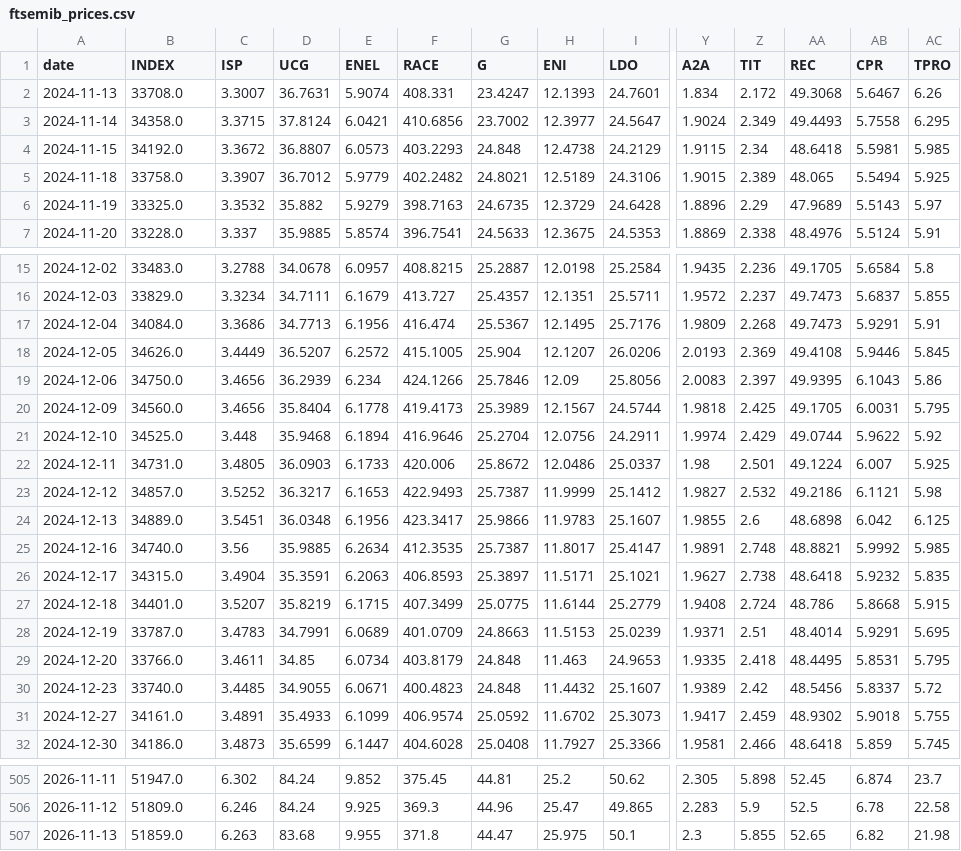
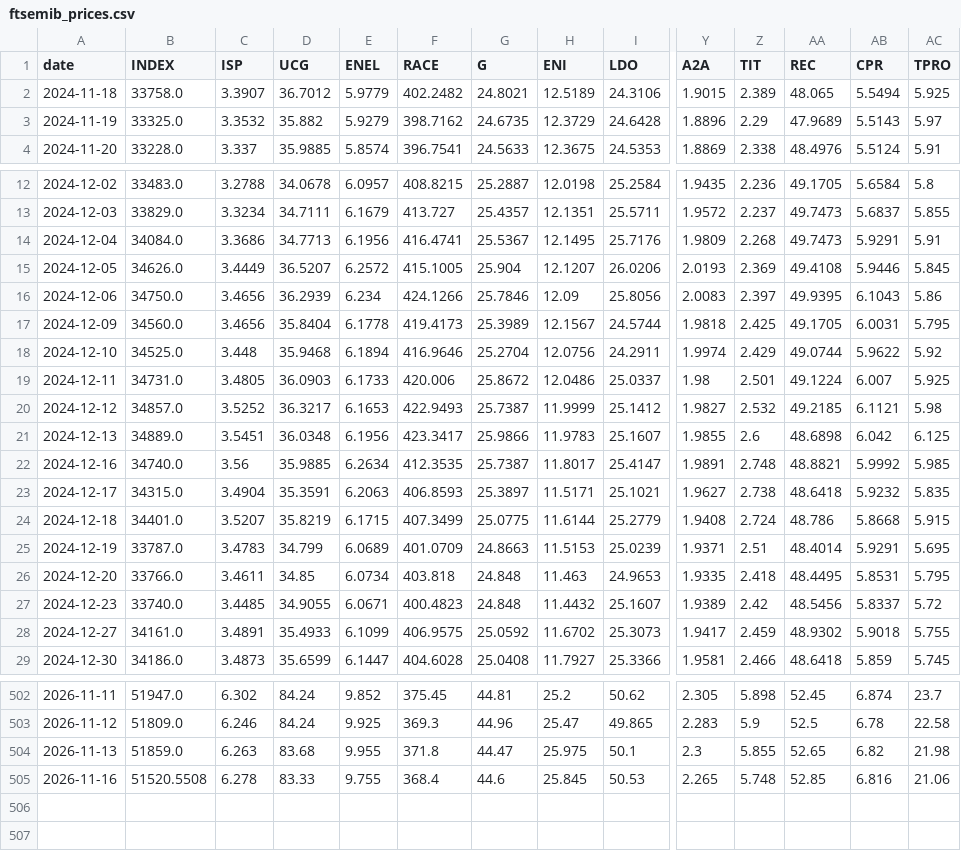
Before and after one commit to VerJokiel/FRANKFURT08, a CSV file: data/markets/ftsemib_prices.csv, drawn as a sheet; only a part is shown, gaps mark what is left out; removed rows and columns are numbered as before the commit, all else as after; rows hold the shown columns only; the diff covers the shown part only; the diff names each change by its address in the sheet, - before the commit and + after, or states it on an @@ line.

```diff
--- a/data/markets/ftsemib_prices.csv
+++ b/data/markets/ftsemib_prices.csv
-row 2: 2024-11-13 | 33708.0 | 3.3007 | 36.7631 | 5.9074 | 408.331 | 23.4247 | 12.1393 | 24.7601 | 1.834 | 2.172 | 49.3068 | 5.6467 | 6.26
-row 3: 2024-11-14 | 34358.0 | 3.3715 | 37.8124 | 6.0421 | 410.6856 | 23.7002 | 12.3977 | 24.5647 | 1.9024 | 2.349 | 49.4493 | 5.7558 | 6.295
-row 4: 2024-11-15 | 34192.0 | 3.3672 | 36.8807 | 6.0573 | 403.2293 | 24.848 | 12.4738 | 24.2129 | 1.9115 | 2.34 | 48.6418 | 5.5981 | 5.985
-F3 (RACE): 398.7163
+F3 (RACE): 398.7162
-F14 (RACE): 416.474
+F14 (RACE): 416.4741
-AA20 (REC): 49.2186
+AA20 (REC): 49.2185
-D25 (UCG): 34.7991
+D25 (UCG): 34.799
-F26 (RACE): 403.8179
+F26 (RACE): 403.818
-F28 (RACE): 406.9574
+F28 (RACE): 406.9575
+row 505: 2026-11-16 | 51520.5508 | 6.278 | 83.33 | 9.755 | 368.4 | 44.6 | 25.845 | 50.53 | 2.265 | 5.748 | 52.85 | 6.816 | 21.06
```
Also changed, not shown: 17 edited cells elsewhere in this file, data/markets/cac40_prices.csv, data/markets/ftse100_prices.csv, 7 other files.
